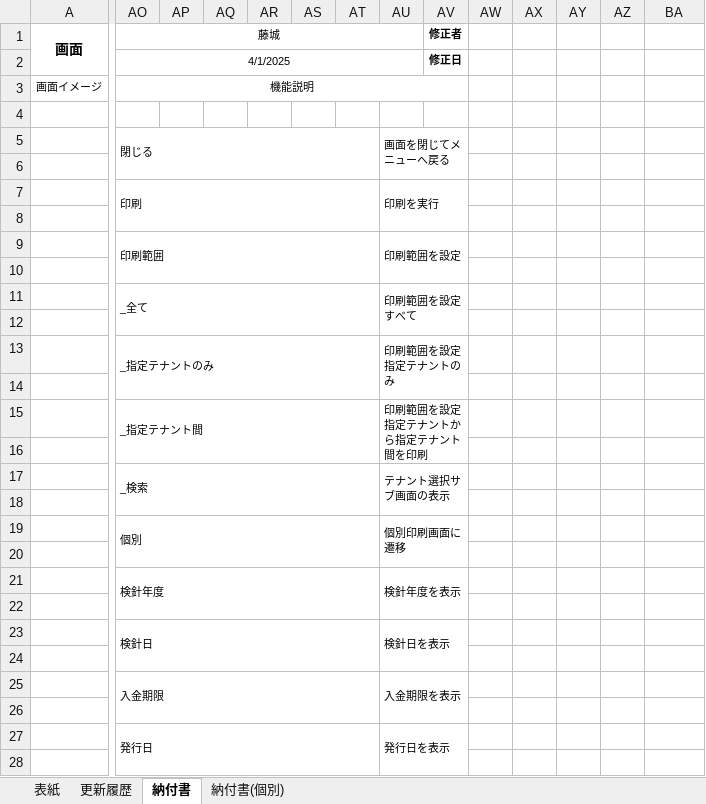
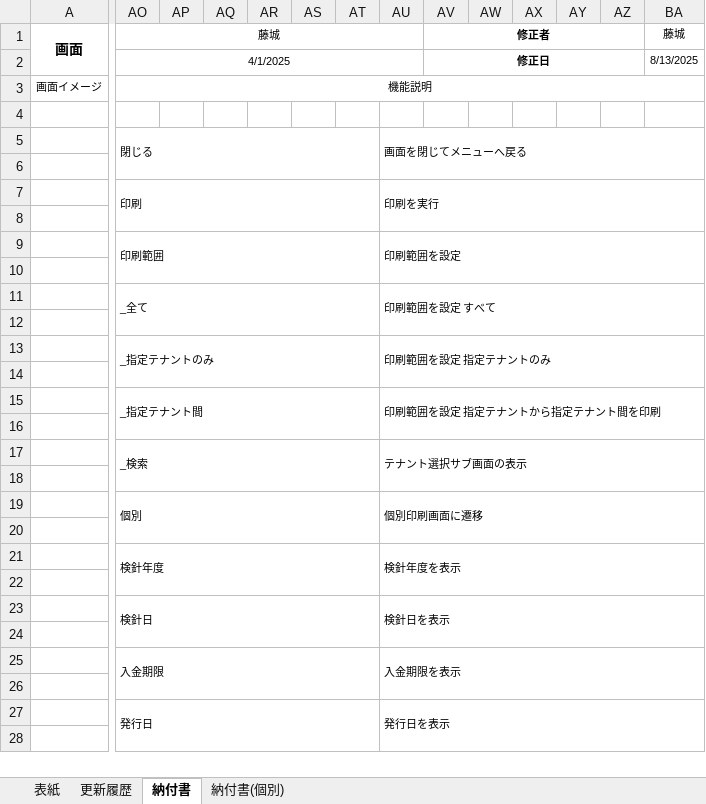
Before and after one commit to SiHimeji/si001, an Excel workbook: 市場_2025改修/基本設計_2025/3_画面設計書(納付書).xlsx, sheet 納付書, drawn as a sheet; only a part is shown, gaps mark what is left out; values as stored, in another font and other column widths than the file's, no borders; charts and pictures not drawn; the diff covers the shown part only; the diff names each change by its address in the sheet, - before the commit and + after, or states it on an @@ line.

```diff
--- a/市場_2025改修/基本設計_2025/3_画面設計書(納付書).xlsx (sheet 納付書)
+++ b/市場_2025改修/基本設計_2025/3_画面設計書(納付書).xlsx (sheet 納付書)
+AV1:AZ1 merged
-BA1: (empty)
+BA1: 藤城
+AV2:AZ2 merged
-BA2 (藤城): (empty)
+BA2 (藤城): 8/13/2025
-AO3:AV3 merged
+AO3:BA3 merged
-AU5:AV6 merged
+AU5:BA6 merged
-AU7:AV8 merged
+AU7:BA8 merged
-AU9:AV10 merged
+AU9:BA10 merged
-AU11:AV12 merged
+AU11:BA12 merged
-AU13:AV14 merged
+AU13:BA14 merged
-AU15:AV16 merged
+AU15:BA16 merged
-AU17:AV18 merged
+AU17:BA18 merged
-AU19:AV20 merged
+AU19:BA20 merged
-AU21:AV22 merged
+AU21:BA22 merged
-AU23:AV24 merged
+AU23:BA24 merged
-AU25:AV26 merged
+AU25:BA26 merged
-AU27:AV28 merged
+AU27:BA28 merged
```
Also changed, not shown: cell formats and merged cells elsewhere in this sheet, 市場_2025改修/基本設計_2025/1_画面設計書(メニュー).xlsx, 市場_2025改修/基本設計_2025/26_画面設計書(口座データ).xlsx, 8 other files.
